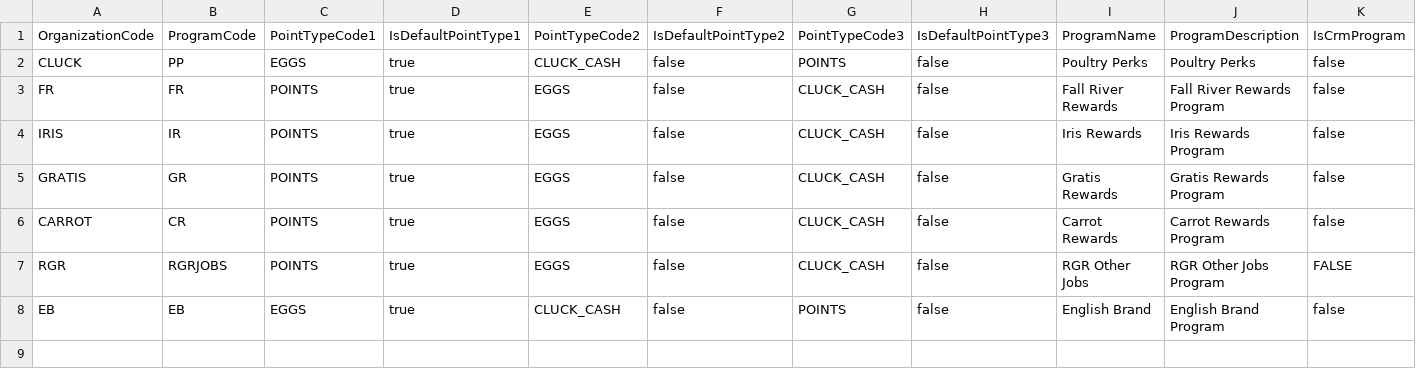
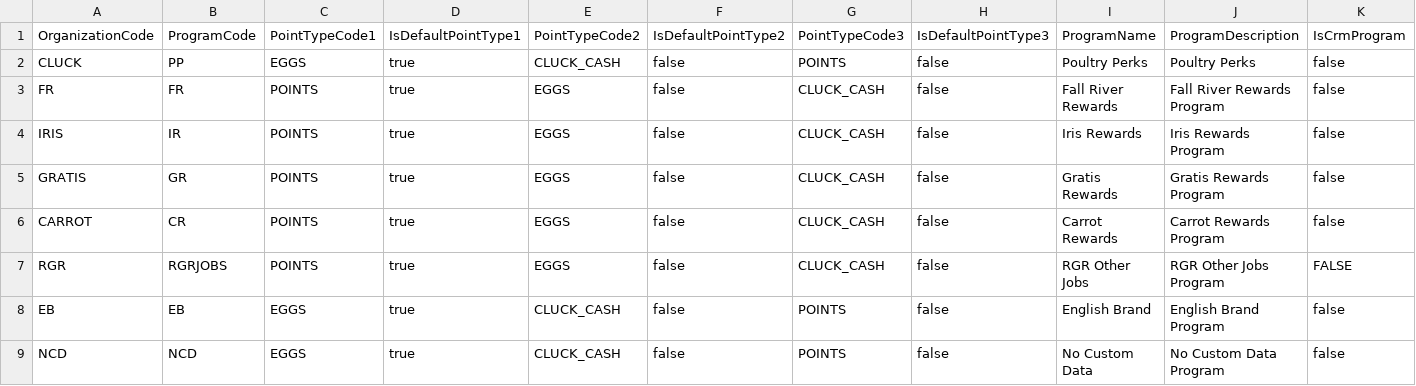
Before and after one commit to kamron-newton/gittestadvanced, a CSV file: References/Programs.csv, drawn as a sheet; only a part is shown; rows hold the shown columns only; the diff names each change by its address in the sheet, - before the commit and + after, or states it on an @@ line.

Commit message:
UpsertProgram and updated organization with latest data file
Related Work Items: #439007, #439008

```diff
--- a/References/Programs.csv
+++ b/References/Programs.csv
+row 9: NCD | NCD | EGGS | true | CLUCK_CASH | false | POINTS | false | No Custom Data | No Custom Data Program | false
```
Also changed, not shown: References/Organizations.csv, 2 other files.
